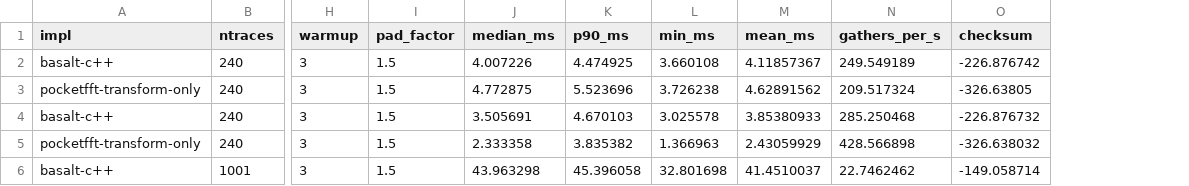
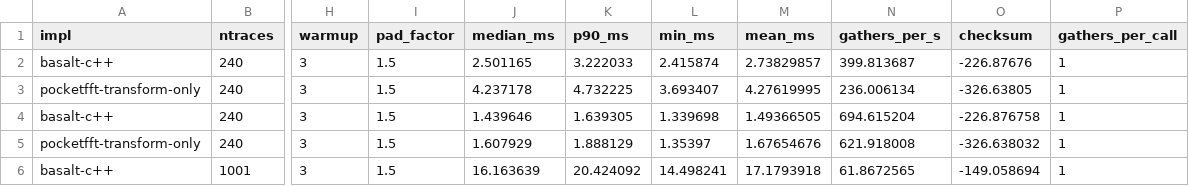
Before and after one commit to AmanSinghNp/Basalt, a CSV file: benchmarks/results/v0.2.0/fk_gather_bench_run1.csv, drawn as a sheet; only a part is shown, gaps mark what is left out; the diff covers the shown part only; the diff names each change by its address in the sheet, - before the commit and + after, or states it on an @@ line.

```diff
--- a/benchmarks/results/v0.2.0/fk_gather_bench_run1.csv
+++ b/benchmarks/results/v0.2.0/fk_gather_bench_run1.csv
+column P (gathers_per_call), rows 2-6: all 1
-J2 (median_ms): 4.007226
+J2 (median_ms): 2.501165
-K2 (p90_ms): 4.474925
+K2 (p90_ms): 3.222033
-L2 (min_ms): 3.660108
+L2 (min_ms): 2.415874
-M2 (mean_ms): 4.11857367
+M2 (mean_ms): 2.73829857
-N2 (gathers_per_s): 249.549189
+N2 (gathers_per_s): 399.813687
-O2 (checksum): -226.876742
+O2 (checksum): -226.87676
-J3 (median_ms): 4.772875
+J3 (median_ms): 4.237178
-K3 (p90_ms): 5.523696
+K3 (p90_ms): 4.732225
-L3 (min_ms): 3.726238
+L3 (min_ms): 3.693407
-M3 (mean_ms): 4.62891562
+M3 (mean_ms): 4.27619995
-N3 (gathers_per_s): 209.517324
+N3 (gathers_per_s): 236.006134
-J4 (median_ms): 3.505691
+J4 (median_ms): 1.439646
-K4 (p90_ms): 4.670103
+K4 (p90_ms): 1.639305
-L4 (min_ms): 3.025578
+L4 (min_ms): 1.339698
-M4 (mean_ms): 3.85380933
+M4 (mean_ms): 1.49366505
-N4 (gathers_per_s): 285.250468
+N4 (gathers_per_s): 694.615204
-O4 (checksum): -226.876732
+O4 (checksum): -226.876758
-J5 (median_ms): 2.333358
+J5 (median_ms): 1.607929
-K5 (p90_ms): 3.835382
+K5 (p90_ms): 1.888129
-L5 (min_ms): 1.366963
+L5 (min_ms): 1.35397
-M5 (mean_ms): 2.43059929
+M5 (mean_ms): 1.67654676
-N5 (gathers_per_s): 428.566898
+N5 (gathers_per_s): 621.918008
-J6 (median_ms): 43.963298
+J6 (median_ms): 16.163639
-K6 (p90_ms): 45.396058
+K6 (p90_ms): 20.424092
-L6 (min_ms): 32.801698
+L6 (min_ms): 14.498241
-M6 (mean_ms): 41.4510037
+M6 (mean_ms): 17.1793918
-N6 (gathers_per_s): 22.7462462
+N6 (gathers_per_s): 61.8672565
-O6 (checksum): -149.058714
+O6 (checksum): -149.058694
```
Also changed, not shown: 70 edited cells elsewhere in this file, benchmarks/results/v0.2.0/compare_numpy_run1.csv, benchmarks/results/v0.2.0/compare_numpy_run2.csv, 29 other files.
